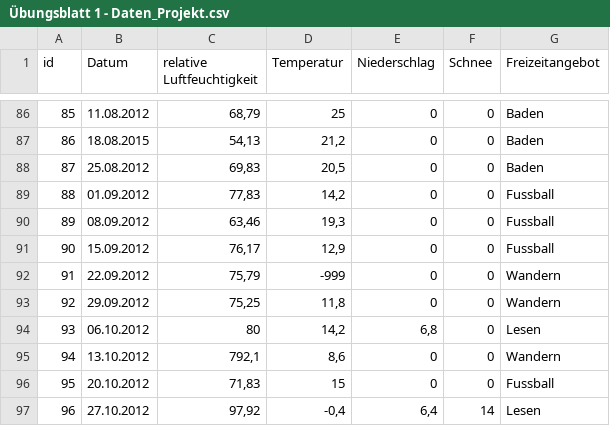
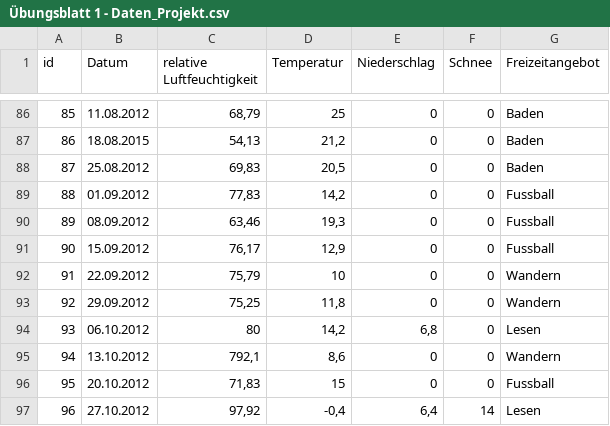
Before and after one commit to ukena/BI, a CSV file: Übungsblatt 1 - Daten_Projekt.csv, drawn as a sheet; only a part is shown, gaps mark what is left out.

```diff
--- a/Übungsblatt 1 - Daten_Projekt.csv
+++ b/Übungsblatt 1 - Daten_Projekt.csv
@@ -91,3 +91,3 @@ id;Datum;relative Luftfeuchtigkeit;Temperatur;Niederschlag;Schnee;Freizeitangebo
 90;15.09.2012;76,17;12,9;0;0;Fussball
-91;22.09.2012;75,79;-999;0;0;Wandern
+91;22.09.2012;75,79;10;0;0;Wandern
 92;29.09.2012;75,25;11,8;0;0;Wandern
```
Also changed, not shown: 1 other file.
